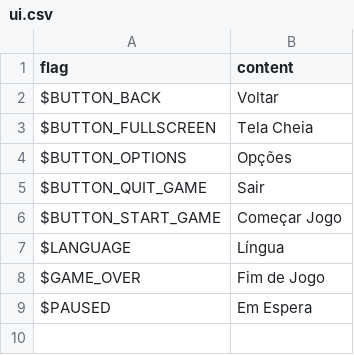
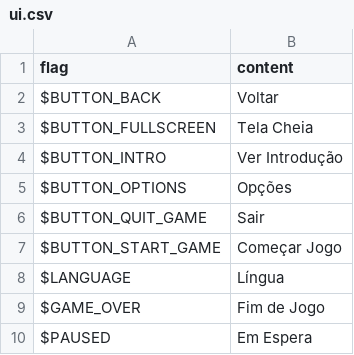
Before and after one commit to alexdantas/terminus, a CSV file: assets/locales/pt-BR/ui.csv, drawn as a sheet; the diff names each change by its address in the sheet, - before the commit and + after, or states it on an @@ line.

Commit message:
Added "View Intro" button on the main menu

```diff
--- a/assets/locales/pt-BR/ui.csv
+++ b/assets/locales/pt-BR/ui.csv
+row 4: $BUTTON_INTRO | Ver Introdução
```
Also changed, not shown: assets/locales/en-US/ui.csv, 3 other files.
